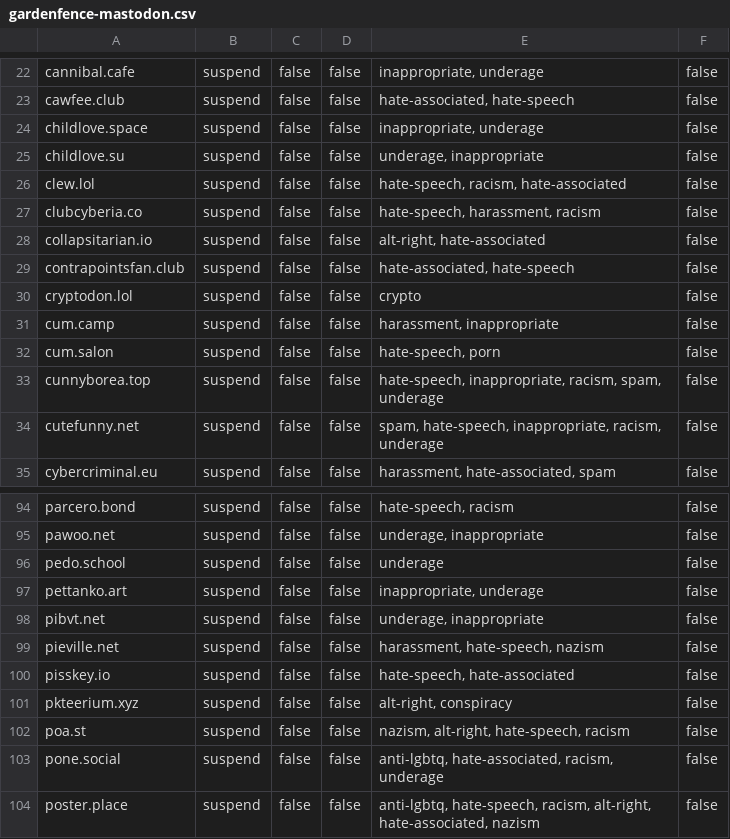
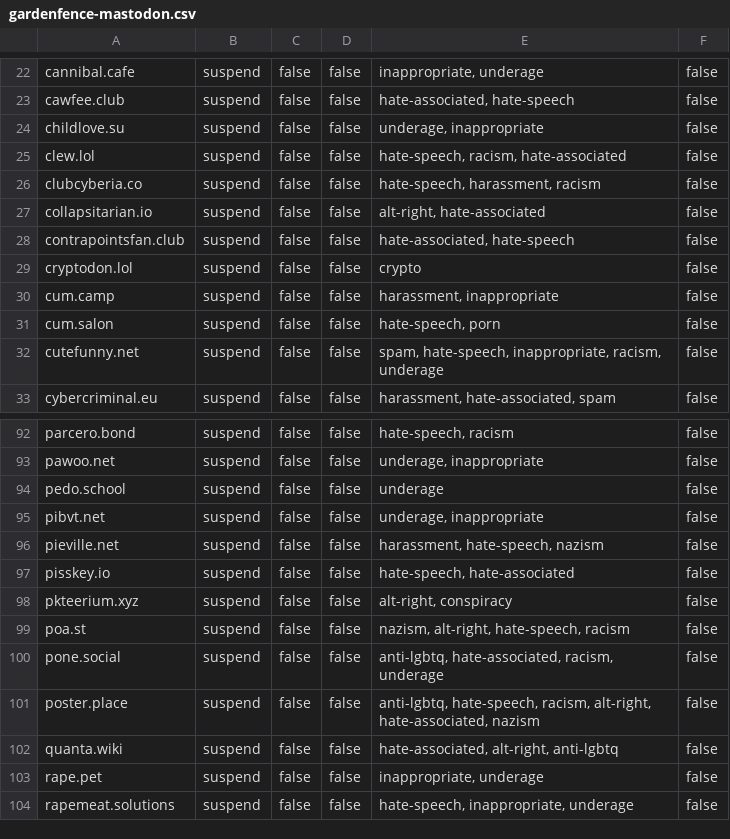
Before and after one commit to gardenfence/blocklist, a CSV file: gardenfence-mastodon.csv, drawn as a sheet; only a part is shown, gaps mark what is left out; the shorter side is filled out with more unchanged rows.

```diff
--- a/gardenfence-mastodon.csv
+++ b/gardenfence-mastodon.csv
@@ -23,3 +23,2 @@ cannibal.cafe,suspend,false,false,"inappropriate, underage",false
 cawfee.club,suspend,false,false,"hate-associated, hate-speech",false
-childlove.space,suspend,false,false,"inappropriate, underage",false
 childlove.su,suspend,false,false,"underage, inappropriate",false
@@ -32,3 +31,2 @@ cum.camp,suspend,false,false,"harassment, inappropriate",false
 cum.salon,suspend,false,false,"hate-speech, porn",false
-cunnyborea.top,suspend,false,false,"hate-speech, inappropriate, racism, spam, underage",false
 cutefunny.net,suspend,false,false,"spam, hate-speech, inappropriate, racism, underage",false
@@ -96,3 +94,2 @@ pawoo.net,suspend,false,false,"underage, inappropriate",false
 pedo.school,suspend,false,false,underage,false
-pettanko.art,suspend,false,false,"inappropriate, underage",false
 pibvt.net,suspend,false,false,"underage, inappropriate",false
```
Also changed, not shown: gardenfence-fediblocksync.csv, 2 other files.
